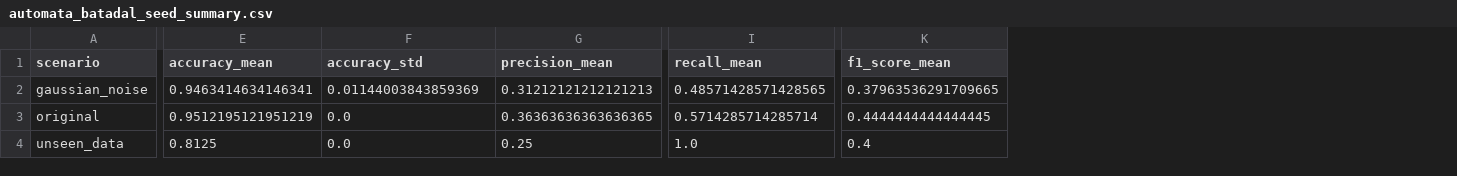
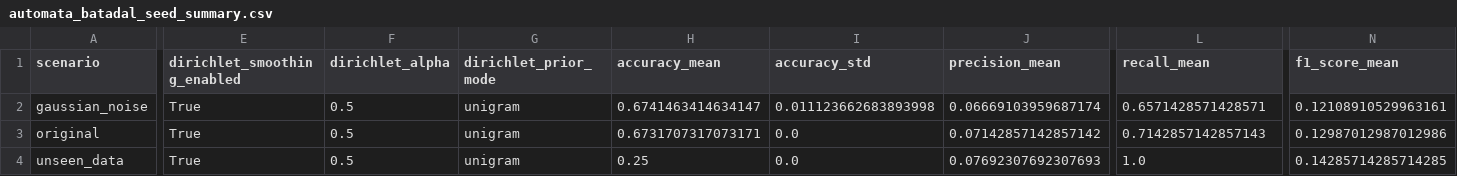
Before and after one commit to tayrubys/TimeSeries-Enhanced, a CSV file: results/outputs/automata_batadal_seed_summary.csv, drawn as a sheet; only a part is shown, gaps mark what is left out; addresses are those after the commit; the diff covers the shown part only; the diff names each change by its address in the sheet, - before the commit and + after, or states it on an @@ line.

```diff
--- a/results/outputs/automata_batadal_seed_summary.csv
+++ b/results/outputs/automata_batadal_seed_summary.csv
+column E (dirichlet_smoothing_enabled), rows 2-4: all True
+column F (dirichlet_alpha), rows 2-4: all 0.5
+column G (dirichlet_prior_mode), rows 2-4: all unigram
-H2 (accuracy_mean): 0.9463414634146341
+H2 (accuracy_mean): 0.6741463414634147
-I2 (accuracy_std): 0.01144003843859369
+I2 (accuracy_std): 0.011123662683893998
-J2 (precision_mean): 0.31212121212121213
+J2 (precision_mean): 0.06669103959687174
-L2 (recall_mean): 0.48571428571428565
+L2 (recall_mean): 0.6571428571428571
-N2 (f1_score_mean): 0.37963536291709665
+N2 (f1_score_mean): 0.12108910529963161
-H3 (accuracy_mean): 0.9512195121951219
+H3 (accuracy_mean): 0.6731707317073171
-J3 (precision_mean): 0.36363636363636365
+J3 (precision_mean): 0.07142857142857142
-L3 (recall_mean): 0.5714285714285714
+L3 (recall_mean): 0.7142857142857143
-N3 (f1_score_mean): 0.4444444444444445
+N3 (f1_score_mean): 0.12987012987012986
-H4 (accuracy_mean): 0.8125
+H4 (accuracy_mean): 0.25
-J4 (precision_mean): 0.25
+J4 (precision_mean): 0.07692307692307693
-N4 (f1_score_mean): 0.4
+N4 (f1_score_mean): 0.14285714285714285
```
Also changed, not shown: 3 edited cells elsewhere in this file, results/outputs/automata_advanced_all_scenarios_metrics.csv, results/outputs/automata_skab_fold_summary.csv, 6 other files.
